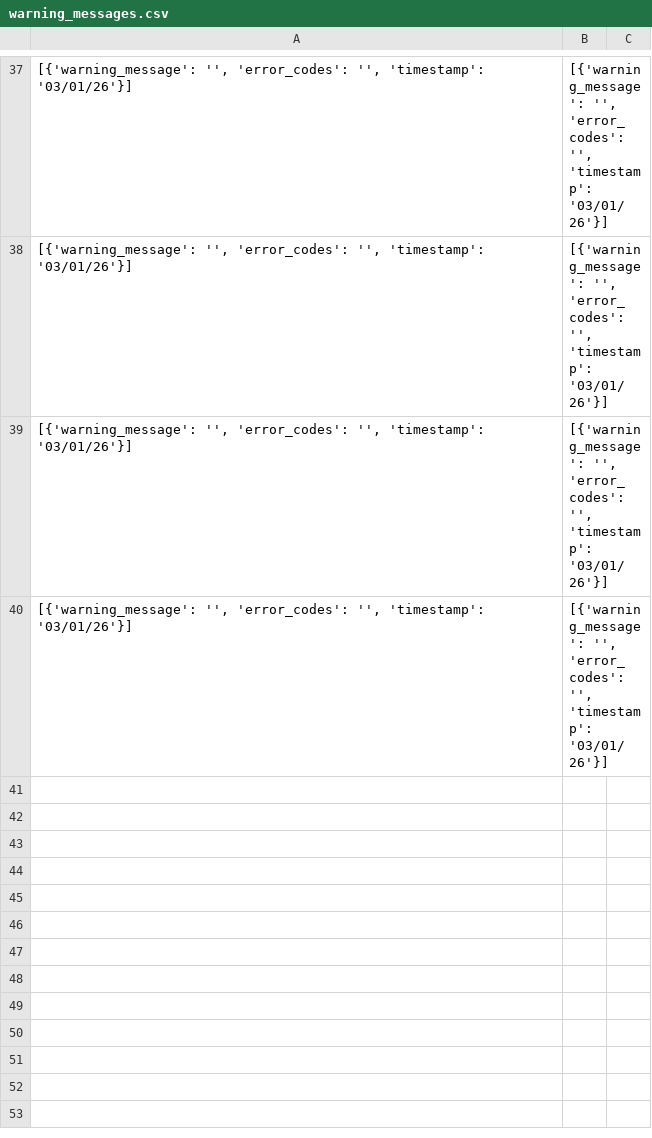
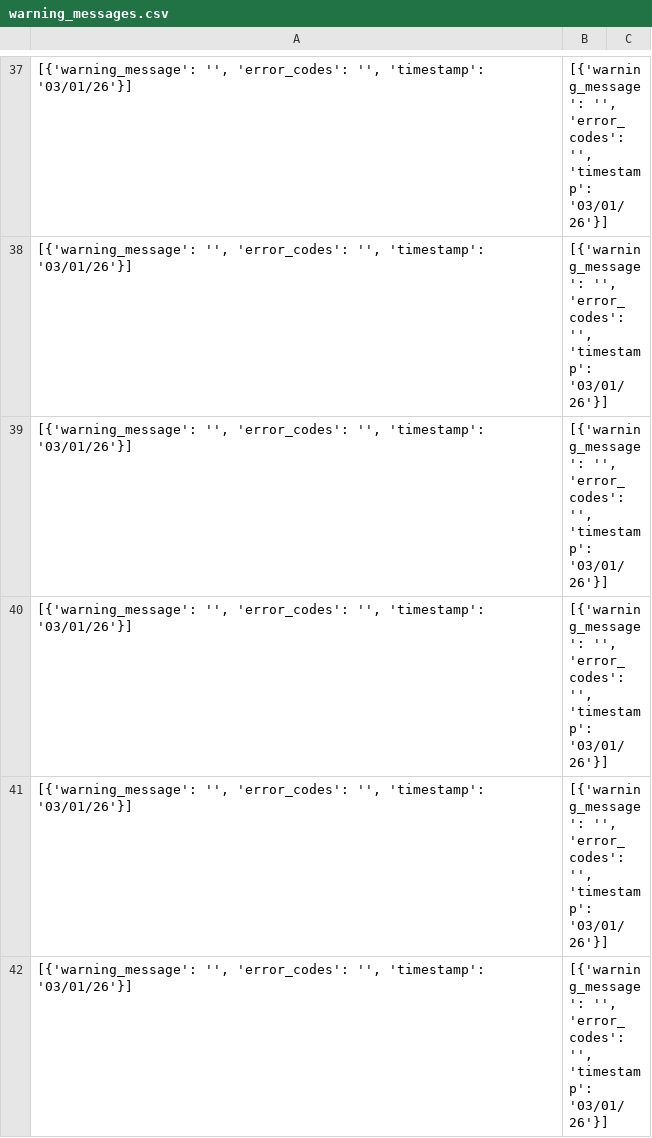
Before and after one commit to Alope489/GESDB_Pipeline, a CSV file: validation/output/warning_messages.csv, drawn as a sheet; only a part is shown, gaps mark what is left out; the diff names each change by its address in the sheet, - before the commit and + after, or states it on an @@ line.

Commit message:
Update README, article processor, extractor, and refresh data/validation outputs

```diff
--- a/validation/output/warning_messages.csv
+++ b/validation/output/warning_messages.csv
+row 41: [{'warning_message': '', 'error_codes': '', 'timestamp': '03/01/26'}] | [{'warning_message': '', 'error_codes': '', 'timestamp': '03/01/26'}]
+row 42: [{'warning_message': '', 'error_codes': '', 'timestamp': '03/01/26'}] | [{'warning_message': '', 'error_codes': '', 'timestamp': '03/01/26'}]
```
Also changed, not shown: 7 other files.
